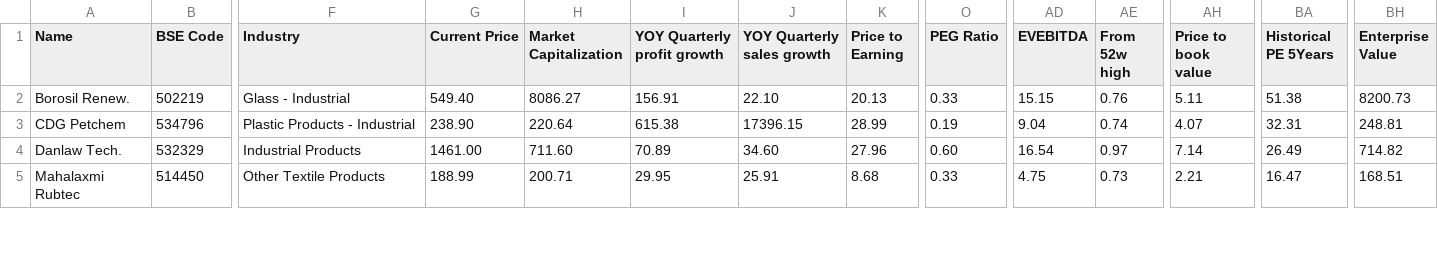
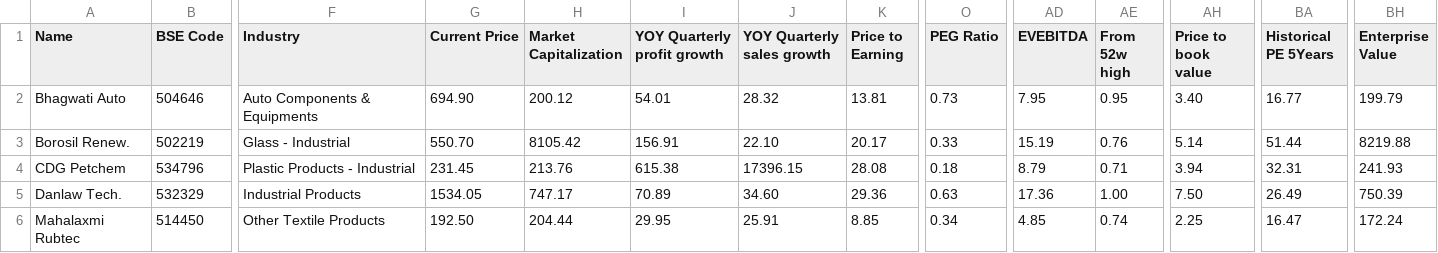
Before and after one commit to radhevrishi/market-cockpit, a CSV file: frontend/public/data/screener/lowequitycapital.csv, drawn as a sheet; only a part is shown, gaps mark what is left out; addresses are those after the commit; rows hold the shown columns only; the diff covers the shown part only; the diff names each change by its address in the sheet, - before the commit and + after, or states it on an @@ line.

```diff
--- a/frontend/public/data/screener/lowequitycapital.csv
+++ b/frontend/public/data/screener/lowequitycapital.csv
+row 2: Bhagwati Auto | 504646 | Auto Components & Equipments | 694.90 | 200.12 | 54.01 | 28.32 | 13.81 | 0.73 | 7.95 | 0.95 | 3.40 | 16.77 | 199.79
-G3 (Current Price): 549.40
+G3 (Current Price): 550.70
-H3 (Market Capitalization): 8086.27
+H3 (Market Capitalization): 8105.42
-K3 (Price to Earning): 20.13
+K3 (Price to Earning): 20.17
-AD3 (EVEBITDA): 15.15
+AD3 (EVEBITDA): 15.19
-AH3 (Price to book value): 5.11
+AH3 (Price to book value): 5.14
-BA3 (Historical PE 5Years): 51.38
+BA3 (Historical PE 5Years): 51.44
-BH3 (Enterprise Value): 8200.73
+BH3 (Enterprise Value): 8219.88
-G4 (Current Price): 238.90
+G4 (Current Price): 231.45
-H4 (Market Capitalization): 220.64
+H4 (Market Capitalization): 213.76
-K4 (Price to Earning): 28.99
+K4 (Price to Earning): 28.08
-O4 (PEG Ratio): 0.19
+O4 (PEG Ratio): 0.18
-AD4 (EVEBITDA): 9.04
+AD4 (EVEBITDA): 8.79
-AE4 (From 52w high): 0.74
+AE4 (From 52w high): 0.71
-AH4 (Price to book value): 4.07
+AH4 (Price to book value): 3.94
-BH4 (Enterprise Value): 248.81
+BH4 (Enterprise Value): 241.93
-G5 (Current Price): 1461.00
+G5 (Current Price): 1534.05
-H5 (Market Capitalization): 711.60
+H5 (Market Capitalization): 747.17
-K5 (Price to Earning): 27.96
+K5 (Price to Earning): 29.36
-O5 (PEG Ratio): 0.60
+O5 (PEG Ratio): 0.63
-AD5 (EVEBITDA): 16.54
+AD5 (EVEBITDA): 17.36
-AE5 (From 52w high): 0.97
+AE5 (From 52w high): 1.00
-AH5 (Price to book value): 7.14
+AH5 (Price to book value): 7.50
-BH5 (Enterprise Value): 714.82
+BH5 (Enterprise Value): 750.39
-G6 (Current Price): 188.99
+G6 (Current Price): 192.50
-H6 (Market Capitalization): 200.71
+H6 (Market Capitalization): 204.44
-K6 (Price to Earning): 8.68
+K6 (Price to Earning): 8.85
-O6 (PEG Ratio): 0.33
+O6 (PEG Ratio): 0.34
-AD6 (EVEBITDA): 4.75
+AD6 (EVEBITDA): 4.85
-AE6 (From 52w high): 0.73
+AE6 (From 52w high): 0.74
-AH6 (Price to book value): 2.21
+AH6 (Price to book value): 2.25
-BH6 (Enterprise Value): 168.51
+BH6 (Enterprise Value): 172.24
```
Also changed, not shown: 39 edited cells elsewhere in this file, frontend/public/data/screener/great-results-and-pullback.csv, frontend/public/data/screener/ipobases.csv, 17 other files.
